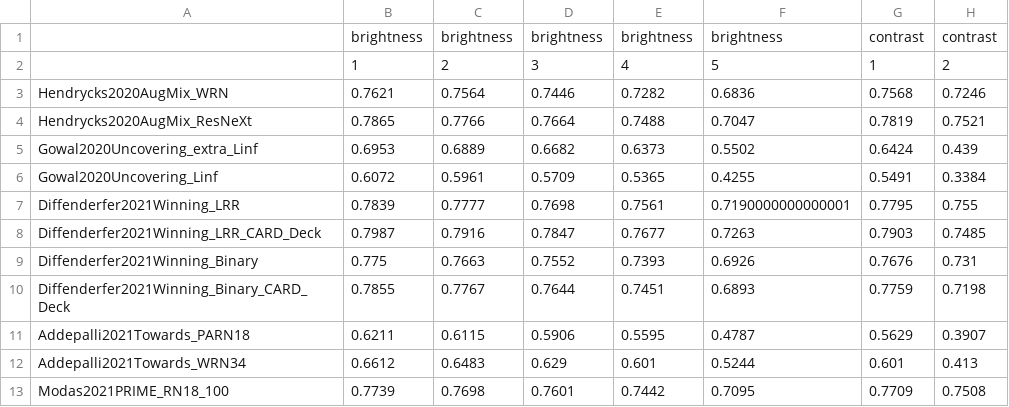
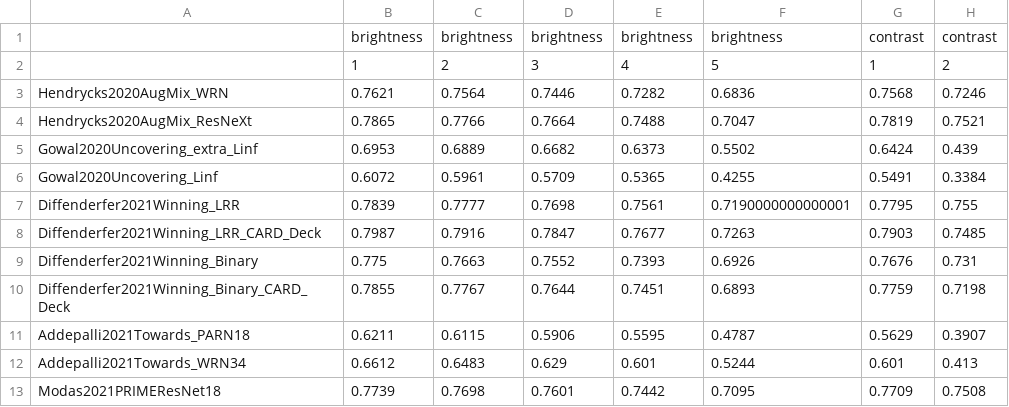
Before and after one commit to abhhfcgjk/ufbrp, a CSV file: model_info/cifar100/corruptions/unaggregated_results.csv, drawn as a sheet; only a part is shown; the diff names each change by its address in the sheet, - before the commit and + after, or states it on an @@ line.

Commit message:
MODAS definition changed

```diff
--- a/model_info/cifar100/corruptions/unaggregated_results.csv
+++ b/model_info/cifar100/corruptions/unaggregated_results.csv
-A13: Modas2021PRIME_RN18_100
+A13: Modas2021PRIMEResNet18
```
